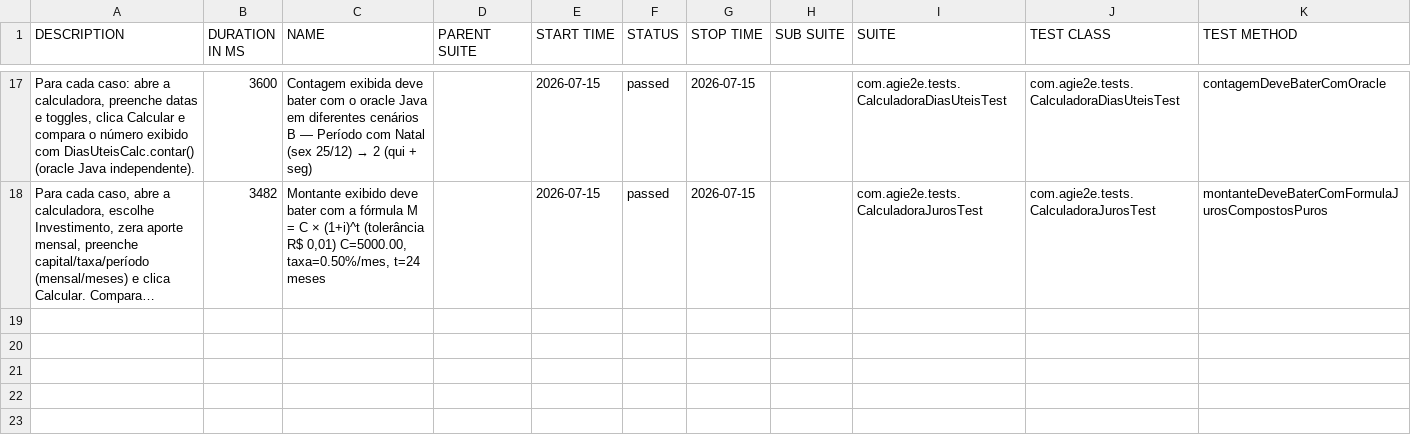
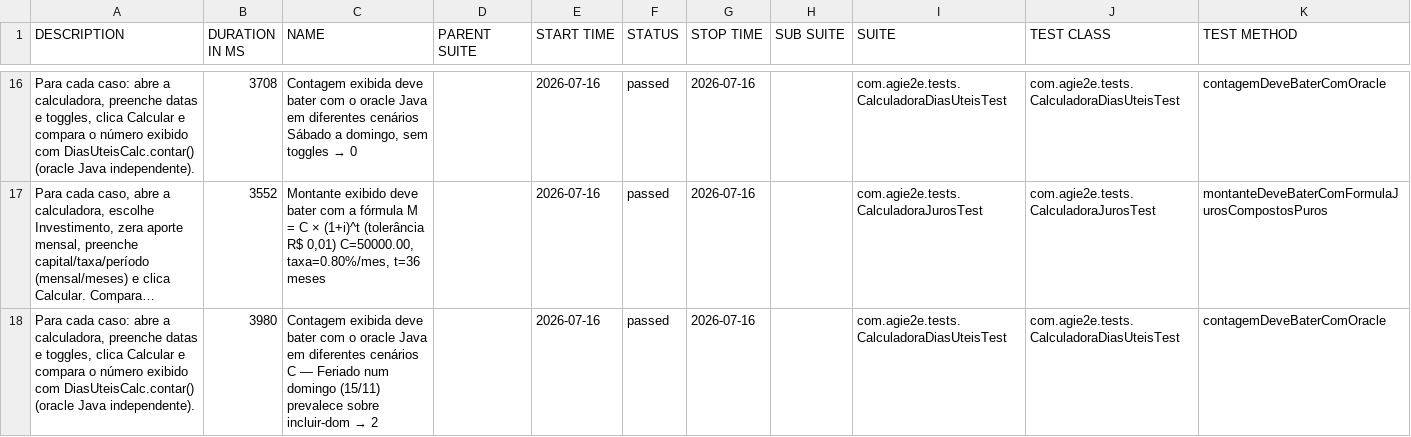
Before and after one commit to silasmarques/agi-e2e, a CSV file: data/suites.csv, drawn as a sheet; only a part is shown, gaps mark what is left out; long unchanged cells end in …; addresses are those after the commit; the diff covers the shown part only; the diff names each change by its address in the sheet, - before the commit and + after, or states it on an @@ line.

```diff
--- a/data/suites.csv
+++ b/data/suites.csv
-B16 (DURATION IN MS): 3600
+B16 (DURATION IN MS): 3708
@@ C16 (NAME): …diferentes cenários B — Período com Natal (sex 25/12) → 2 (qui + seg) → …diferentes cenários Sábado a domingo, sem toggles → 0 @@
-E16:E17 (START TIME): 2026-07-15
+E16:E17 (START TIME): 2026-07-16
-G16:G17 (STOP TIME): 2026-07-15
+G16:G17 (STOP TIME): 2026-07-16
-B17 (DURATION IN MS): 3482
+B17 (DURATION IN MS): 3552
-C17 (NAME): …R$ 0,01) C=5000.00, taxa=0.50%/mes, t=24 meses
+C17 (NAME): …R$ 0,01) C=50000.00, taxa=0.80%/mes, t=36 meses
+row 18: Para cada caso: abre a calculadora, preenche datas e toggles, clica Calcular e compara o número exibido com DiasUteisCalc.contar() (oracle Java independente). | 3980 | Contagem exibida deve bater com o oracle Java em diferentes cenários C — Feriado num domingo (15/11) prevalece sobre incluir-dom → 2 |  | 2026-07-16 | passed | 2026-07-16 |  | com.agie2e.tests.CalculadoraDiasUteisTest | com.agie2e.tests.CalculadoraDiasUteisTest | contagemDeveBaterComOracle
```
Also changed, not shown: 5 added rows, 6 removed rows and 32 edited cells elsewhere in this file, data/behaviors.csv, 49 other files.
